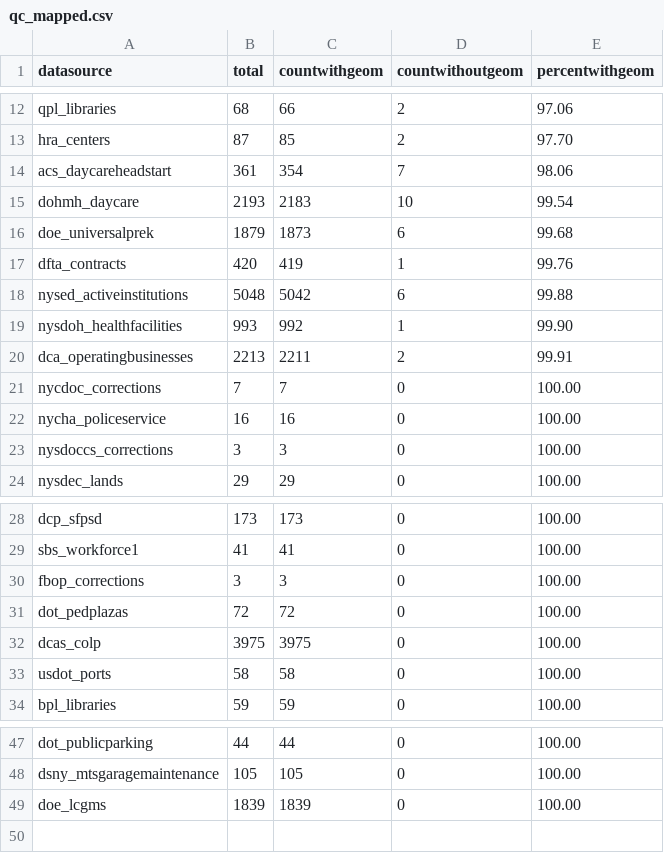
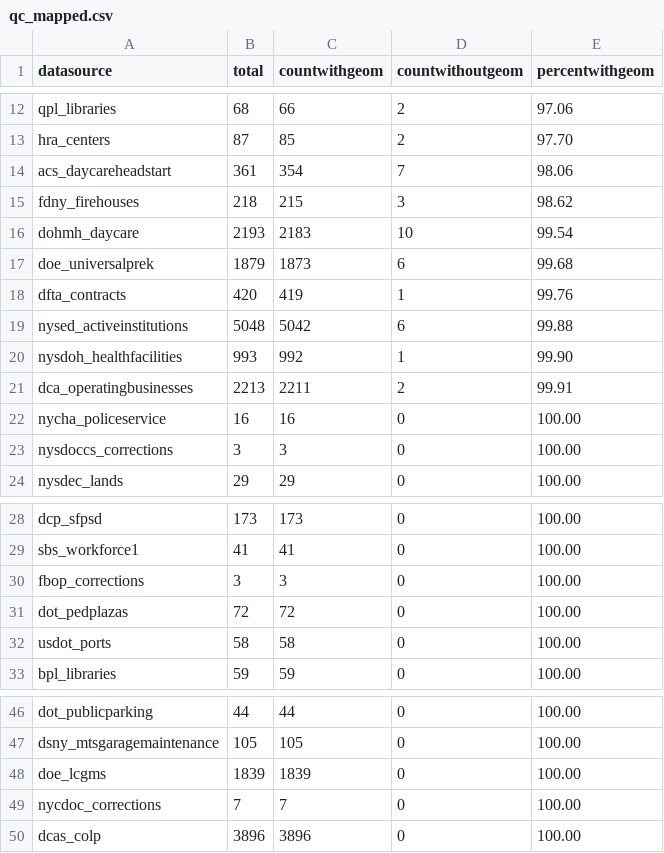
Before and after one commit to NYCPlanning/db-facilities-tmp, a CSV file: output/qc_mapped.csv, drawn as a sheet; only a part is shown, gaps mark what is left out.

```diff
--- a/output/qc_mapped.csv
+++ b/output/qc_mapped.csv
@@ -14,2 +14,3 @@ hra_centers,87,85,2,97.70
 acs_daycareheadstart,361,354,7,98.06
+fdny_firehouses,218,215,3,98.62
 dohmh_daycare,2193,2183,10,99.54
@@ -20,3 +21,2 @@ nysdoh_healthfacilities,993,992,1,99.90
 dca_operatingbusinesses,2213,2211,2,99.91
-nycdoc_corrections,7,7,0,100.00
 nycha_policeservice,16,16,0,100.00
@@ -31,3 +31,2 @@ fbop_corrections,3,3,0,100.00
 dot_pedplazas,72,72,0,100.00
-dcas_colp,3975,3975,0,100.00
 usdot_ports,58,58,0,100.00
@@ -49 +48,3 @@ dsny_mtsgaragemaintenance,105,105,0,100.00
 doe_lcgms,1839,1839,0,100.00
+nycdoc_corrections,7,7,0,100.00
+dcas_colp,3896,3896,0,100.00
```
Also changed, not shown: output/geo_result.csv, output/qc_classification.csv, 7 other files.
